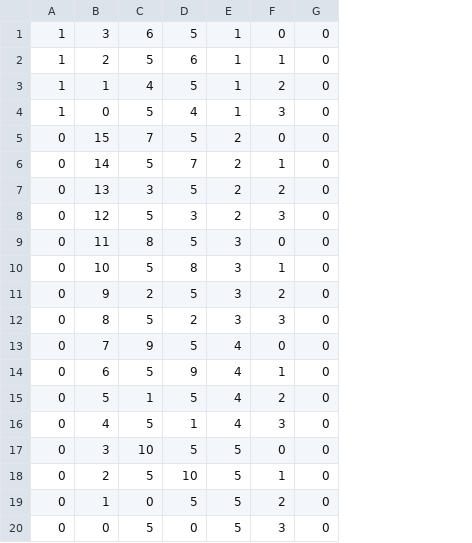
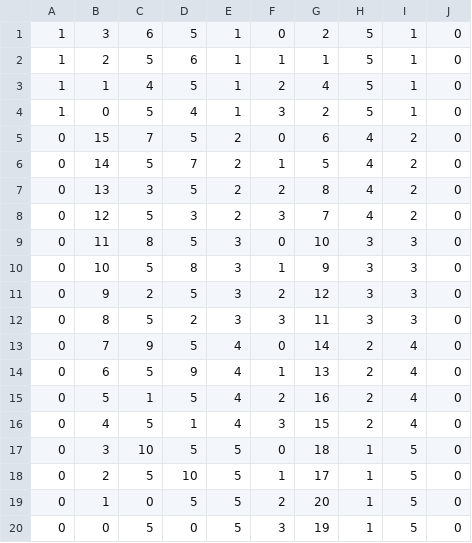
Before and after one commit to kentbarbosa/labyrinth, a CSV file: strands.csv, drawn as a sheet; the diff names each change by its address in the sheet, - before the commit and + after, or states it on an @@ line.

```diff
--- a/strands.csv
+++ b/strands.csv
+column G, rows 1-20: 2 | 1 | 4 | 2 | 6 | 5 | 8 | 7 | 10 | 9 | 12 | 11 | 14 | 13 | 16 | 15 | 18 | 17 | 20 | 19
+column H, rows 1-20: 5 | 5 | 5 | 5 | 4 | 4 | 4 | 4 | 3 | 3 | 3 | 3 | 2 | 2 | 2 | 2 | 1 | 1 | 1 | 1
+column I, rows 1-20: 1 | 1 | 1 | 1 | 2 | 2 | 2 | 2 | 3 | 3 | 3 | 3 | 4 | 4 | 4 | 4 | 5 | 5 | 5 | 5
```
Also changed, not shown: 2 other files.
